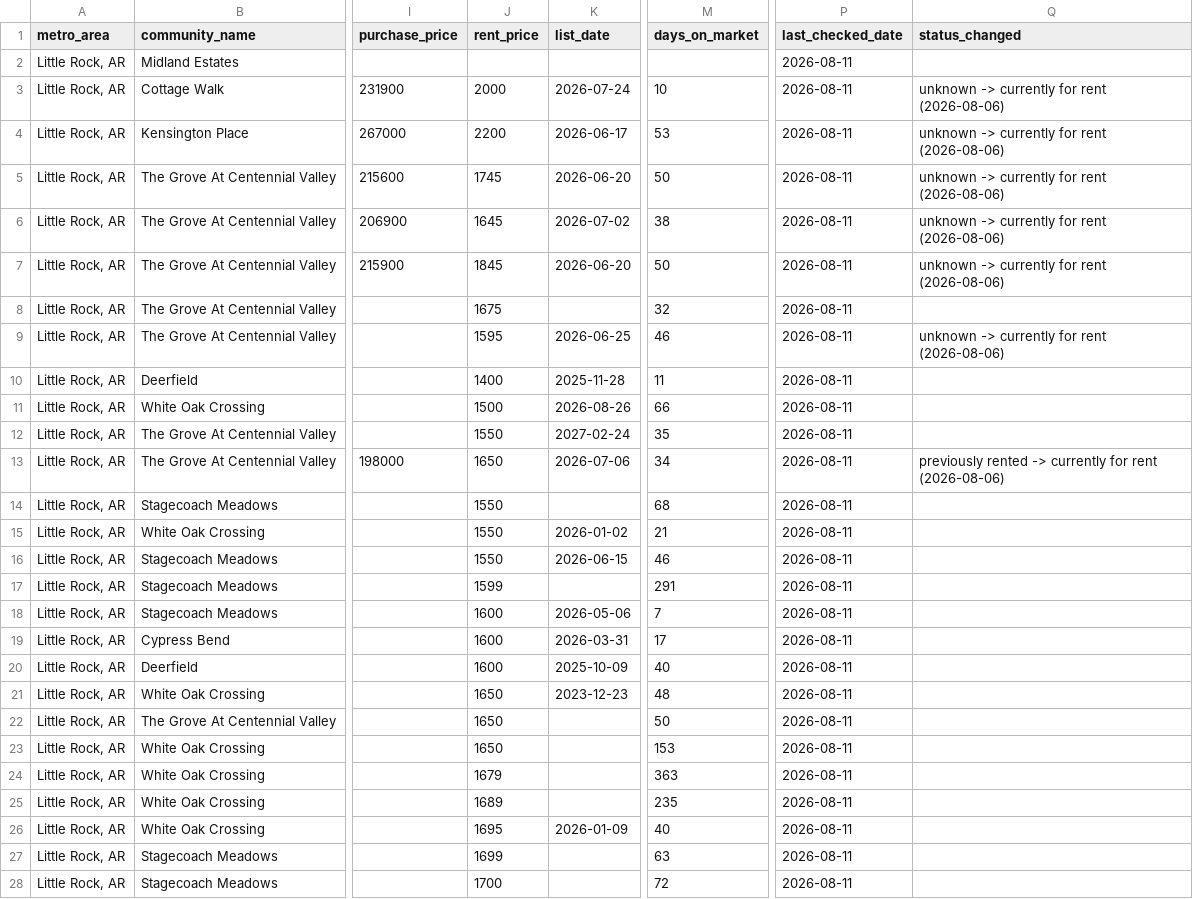
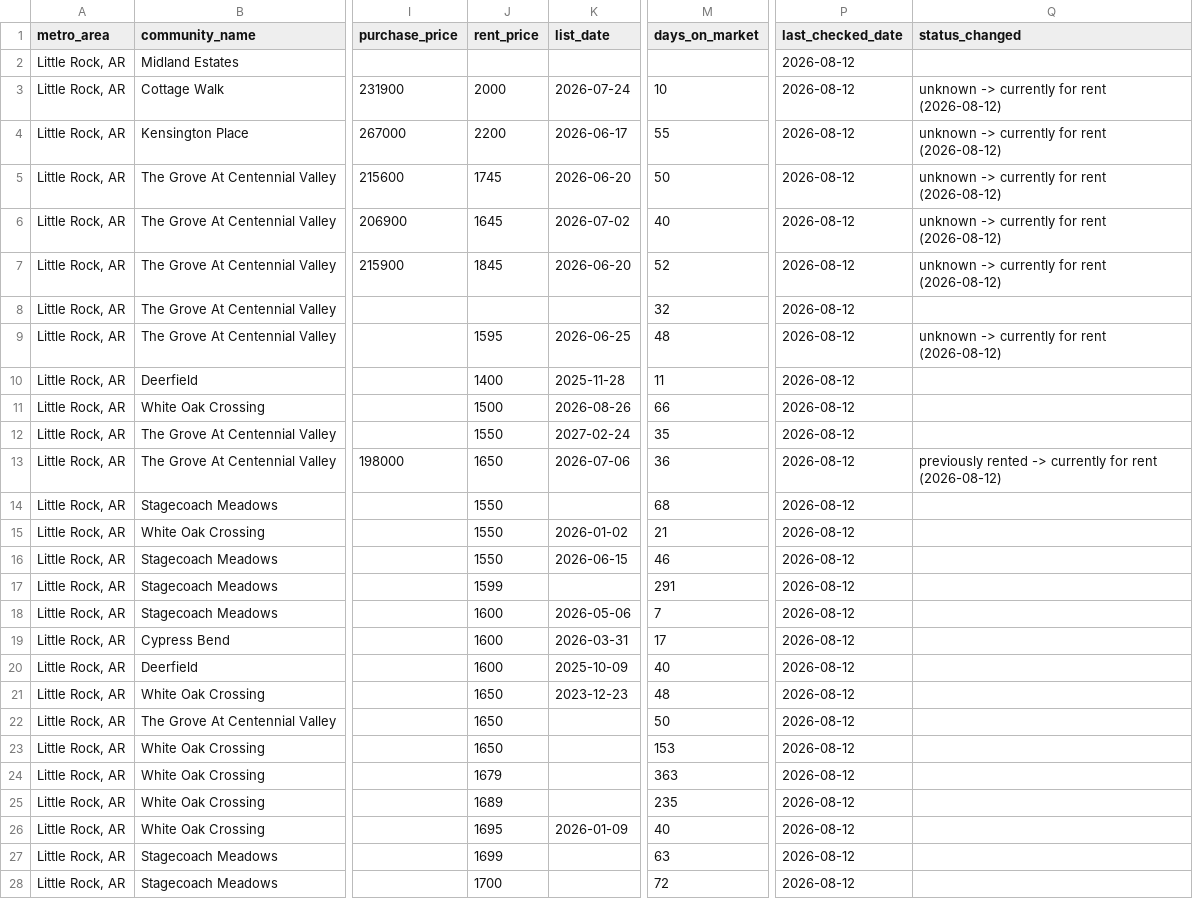
Before and after one commit to Shlomgo/rental-trial, a CSV file: output/little-rock-ar-rentals.csv, drawn as a sheet; only a part is shown, gaps mark what is left out; the diff covers the shown part only; the diff names each change by its address in the sheet, - before the commit and + after, or states it on an @@ line.

```diff
--- a/output/little-rock-ar-rentals.csv
+++ b/output/little-rock-ar-rentals.csv
-P2:P28 (last_checked_date): 2026-08-11
+P2:P28 (last_checked_date): 2026-08-12
-Q3:Q7 (status_changed): unknown -> currently for rent (2026-08-06)
+Q3:Q7 (status_changed): unknown -> currently for rent (2026-08-12)
-M4 (days_on_market): 53
+M4 (days_on_market): 55
-M6 (days_on_market): 38
+M6 (days_on_market): 40
-M7 (days_on_market): 50
+M7 (days_on_market): 52
-J8 (rent_price): 1675
+J8 (rent_price): (empty)
-M9 (days_on_market): 46
+M9 (days_on_market): 48
-Q9 (status_changed): unknown -> currently for rent (2026-08-06)
+Q9 (status_changed): unknown -> currently for rent (2026-08-12)
-M13 (days_on_market): 34
+M13 (days_on_market): 36
-Q13 (status_changed): …for rent (2026-08-06)
+Q13 (status_changed): …for rent (2026-08-12)
```
Also changed, not shown: 2 added rows and 69 edited cells elsewhere in this file, output/hickory-nc-rentals.csv, output/little-rock-ar-community-totals.csv, 9 other files.
